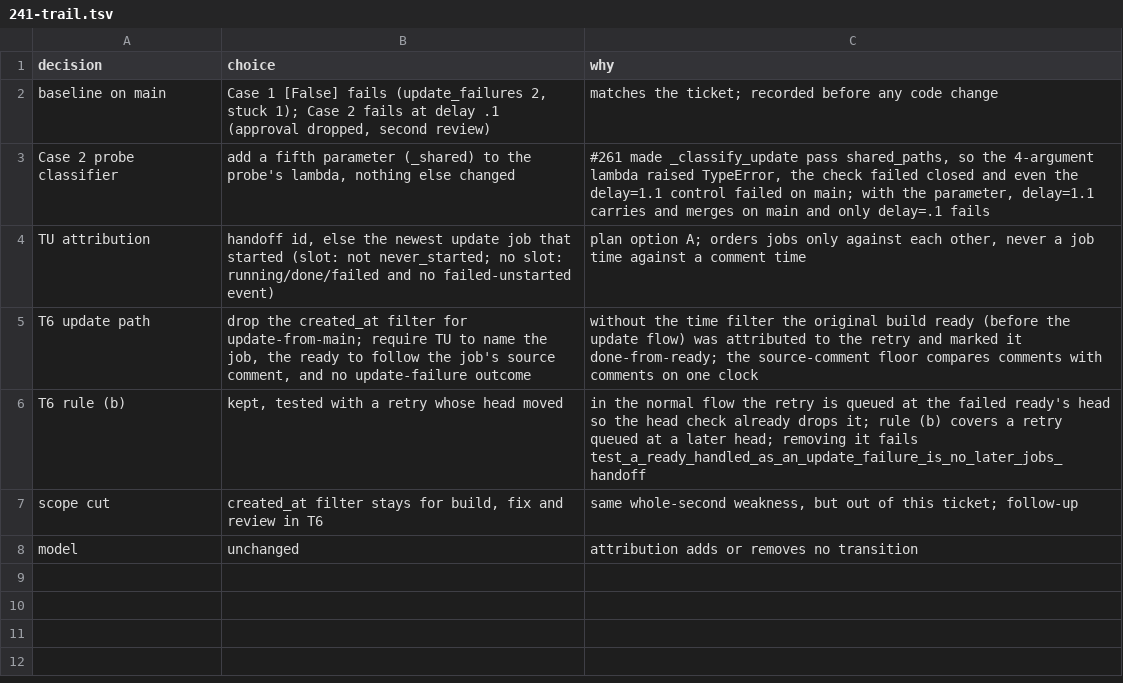
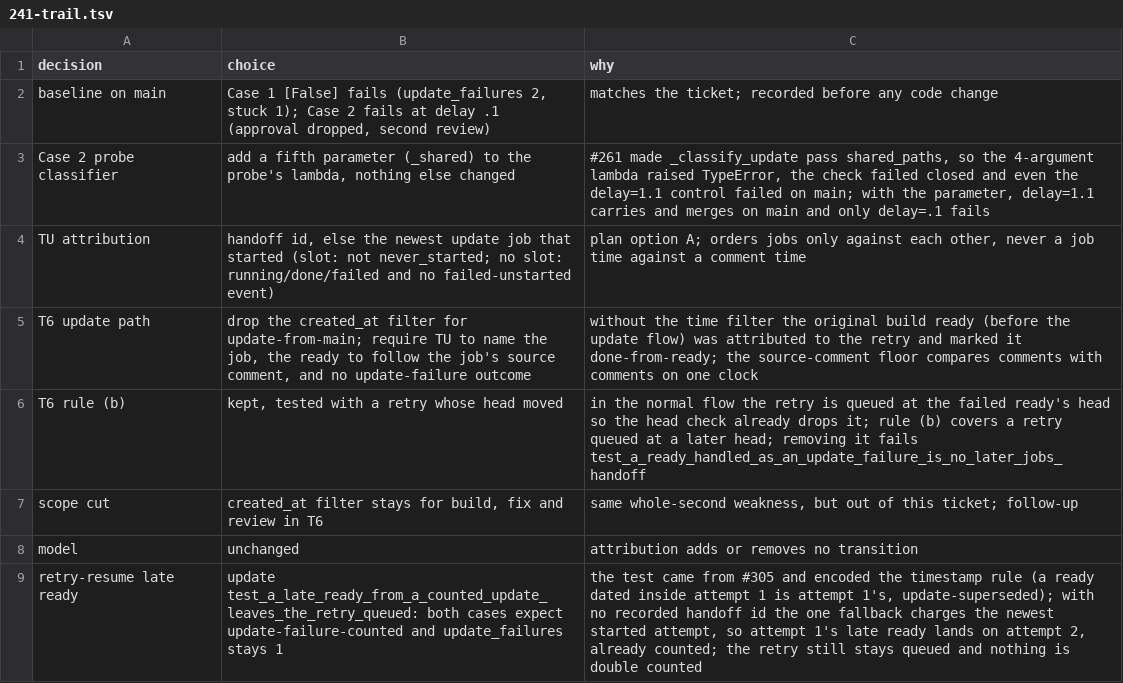
Before and after one commit to maxharris1/factory, a TSV file: docs/decisions/241-trail.tsv, drawn as a sheet.

```diff
--- a/docs/decisions/241-trail.tsv
+++ b/docs/decisions/241-trail.tsv
@@ -8 +8,2 @@ scope cut	created_at filter stays for build, fix and review in T6	same whole-sec
 model	unchanged	attribution adds or removes no transition
+retry-resume late ready	update test_a_late_ready_from_a_counted_update_leaves_the_retry_queued: both cases expect update-failure-counted and update_failures stays 1	the test came from #305 and encoded the timestamp rule (a ready dated inside attempt 1 is attempt 1's, update-superseded); with no recorded handoff id the one fallback charges the newest started attempt, so attempt 1's late ready lands on attempt 2, already counted; the retry still stays queued and nothing is double counted
```
Also changed, not shown: 1 other file.
